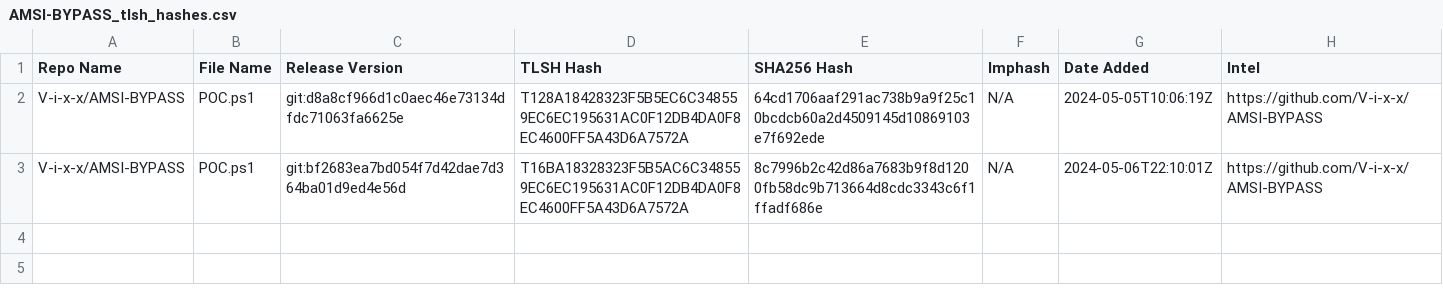
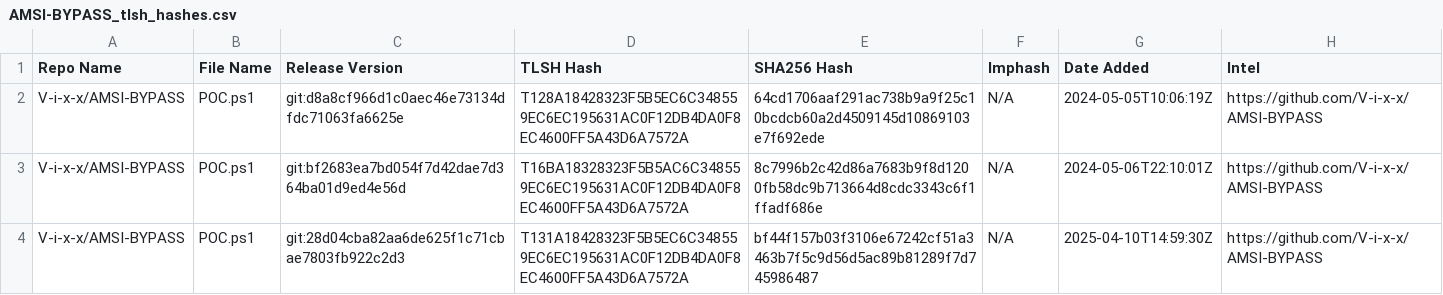
Before and after one commit to Magonia-Research/detection-content, a CSV file: iocs/tlsh/AMSI-BYPASS/AMSI-BYPASS_tlsh_hashes.csv, drawn as a sheet.

Commit message:
Updated TLSH hash CSV file

```diff
--- a/iocs/tlsh/AMSI-BYPASS/AMSI-BYPASS_tlsh_hashes.csv
+++ b/iocs/tlsh/AMSI-BYPASS/AMSI-BYPASS_tlsh_hashes.csv
@@ -3 +3,2 @@ V-i-x-x/AMSI-BYPASS,POC.ps1,git:d8a8cf966d1c0aec46e73134dfdc71063fa6625e,T128A18
 V-i-x-x/AMSI-BYPASS,POC.ps1,git:bf2683ea7bd054f7d42dae7d364ba01d9ed4e56d,T16BA18328323F5B5AC6C348559EC6EC195631AC0F12DB4DA0F8EC4600FF5A43D6A7572A,8c7996b2c42d86a7683b9f8d1200fb58dc9b713664d8cdc3343c6f1ffadf686e,N/A,2024-05-06T22:10:01Z,https://github.com/V-i-x-x/AMSI-BYPASS
+V-i-x-x/AMSI-BYPASS,POC.ps1,git:28d04cba82aa6de625f1c71cbae7803fb922c2d3,T131A18428323F5B5EC6C348559EC6EC195631AC0F12DB4DA0F8EC4600FF5A43D6A7572A,bf44f157b03f3106e67242cf51a3463b7f5c9d56d5ac89b81289f7d745986487,N/A,2025-04-10T14:59:30Z,https://github.com/V-i-x-x/AMSI-BYPASS
```
